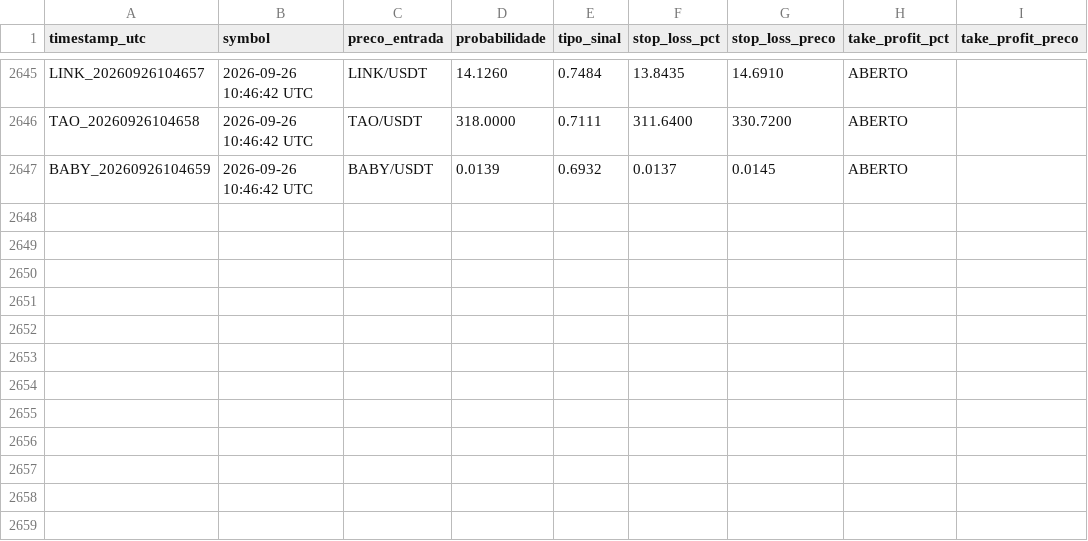
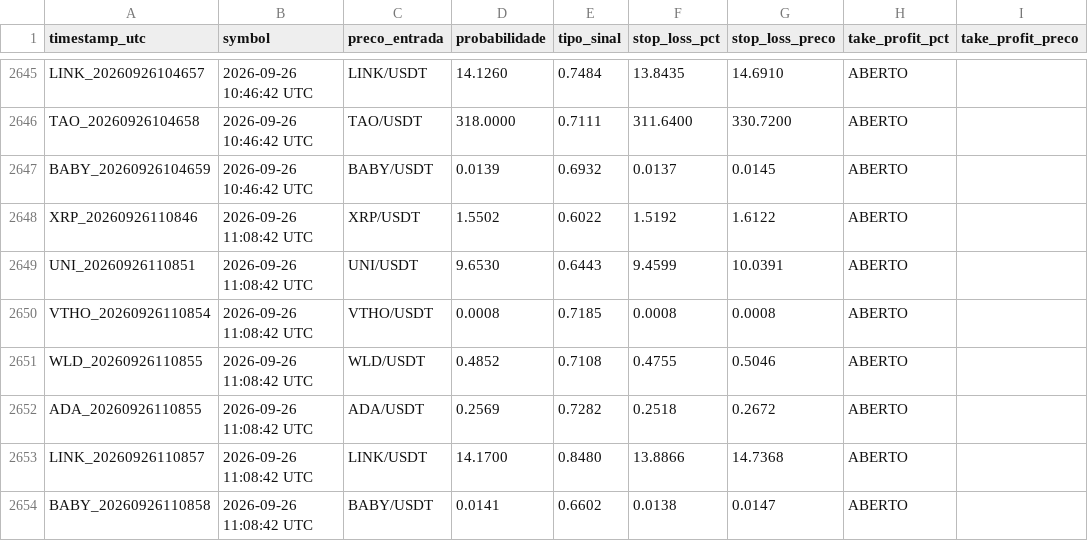
Before and after one commit to LucasRochaG/bot-cripto-ia, a CSV file: historico_sinais.csv, drawn as a sheet; only a part is shown, gaps mark what is left out; the diff names each change by its address in the sheet, - before the commit and + after, or states it on an @@ line.

```diff
--- a/historico_sinais.csv
+++ b/historico_sinais.csv
+row 2648: XRP_20260926110846 | 2026-09-26 11:08:42 UTC | XRP/USDT | 1.5502 | 0.6022 | 1.5192 | 1.6122 | ABERTO
+row 2649: UNI_20260926110851 | 2026-09-26 11:08:42 UTC | UNI/USDT | 9.6530 | 0.6443 | 9.4599 | 10.0391 | ABERTO
+row 2650: VTHO_20260926110854 | 2026-09-26 11:08:42 UTC | VTHO/USDT | 0.0008 | 0.7185 | 0.0008 | 0.0008 | ABERTO
+row 2651: WLD_20260926110855 | 2026-09-26 11:08:42 UTC | WLD/USDT | 0.4852 | 0.7108 | 0.4755 | 0.5046 | ABERTO
+row 2652: ADA_20260926110855 | 2026-09-26 11:08:42 UTC | ADA/USDT | 0.2569 | 0.7282 | 0.2518 | 0.2672 | ABERTO
+row 2653: LINK_20260926110857 | 2026-09-26 11:08:42 UTC | LINK/USDT | 14.1700 | 0.8480 | 13.8866 | 14.7368 | ABERTO
+row 2654: BABY_20260926110858 | 2026-09-26 11:08:42 UTC | BABY/USDT | 0.0141 | 0.6602 | 0.0138 | 0.0147 | ABERTO
```
